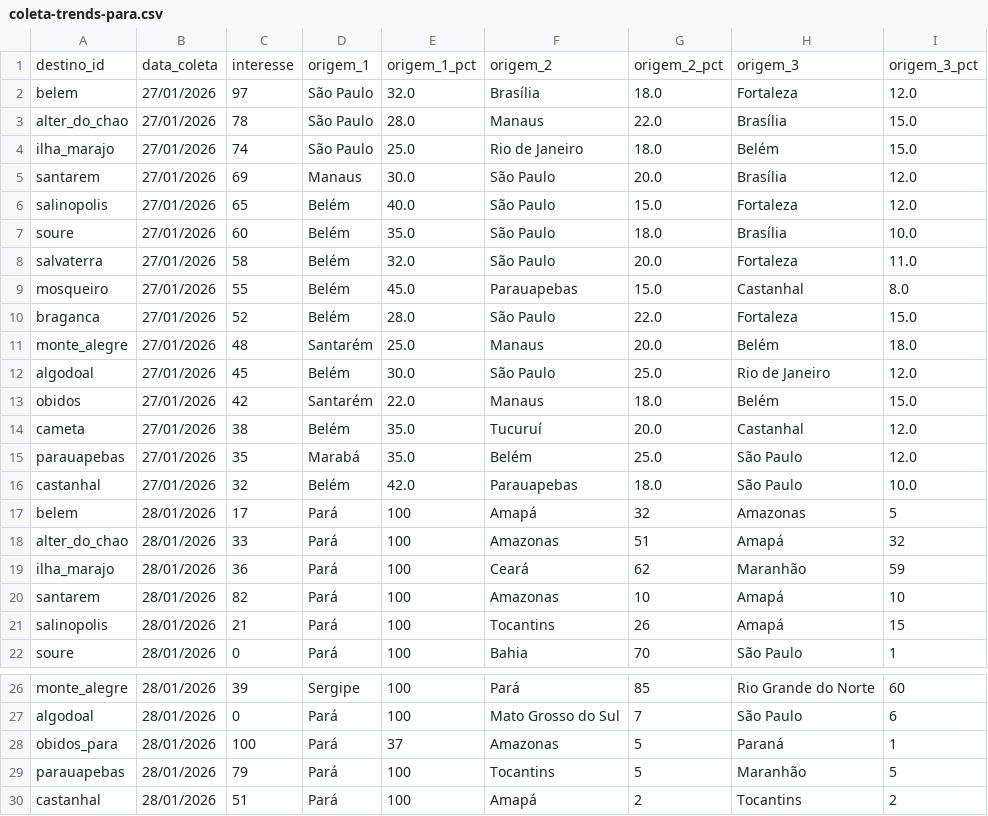
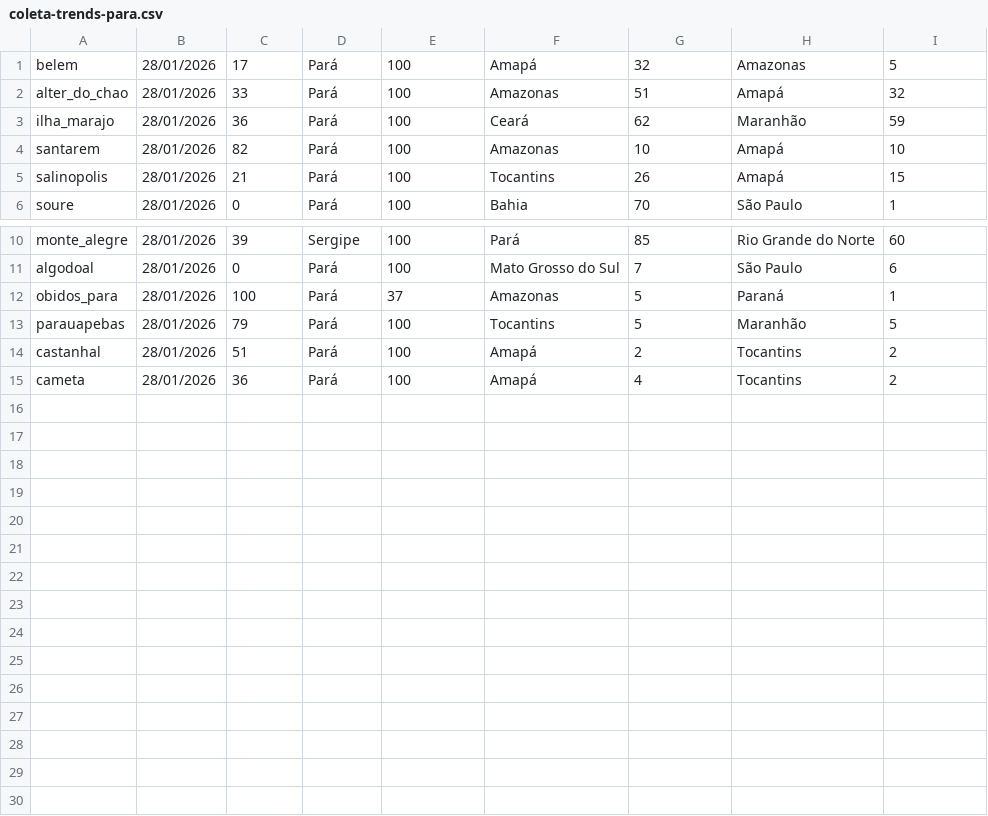
Before and after one commit to LIEZIOABR/pulse-amazonia, a CSV file: coleta-trends-para.csv, drawn as a sheet; only a part is shown, gaps mark what is left out; removed rows and columns are numbered as before the commit, all else as after; the diff names each change by its address in the sheet, - before the commit and + after, or states it on an @@ line.

Commit message:
Update coleta-trends-para.csv

```diff
--- a/coleta-trends-para.csv
+++ b/coleta-trends-para.csv
-row 1: destino_id | data_coleta | interesse | origem_1 | origem_1_pct | origem_2 | origem_2_pct | origem_3 | origem_3_pct
-row 2: belem | 27/01/2026 | 97 | São Paulo | 32.0 | Brasília | 18.0 | Fortaleza | 12.0
-row 3: alter_do_chao | 27/01/2026 | 78 | São Paulo | 28.0 | Manaus | 22.0 | Brasília | 15.0
-row 4: ilha_marajo | 27/01/2026 | 74 | São Paulo | 25.0 | Rio de Janeiro | 18.0 | Belém | 15.0
-row 5: santarem | 27/01/2026 | 69 | Manaus | 30.0 | São Paulo | 20.0 | Brasília | 12.0
-row 6: salinopolis | 27/01/2026 | 65 | Belém | 40.0 | São Paulo | 15.0 | Fortaleza | 12.0
-row 7: soure | 27/01/2026 | 60 | Belém | 35.0 | São Paulo | 18.0 | Brasília | 10.0
-row 8: salvaterra | 27/01/2026 | 58 | Belém | 32.0 | São Paulo | 20.0 | Fortaleza | 11.0
-row 9: mosqueiro | 27/01/2026 | 55 | Belém | 45.0 | Parauapebas | 15.0 | Castanhal | 8.0
-row 10: braganca | 27/01/2026 | 52 | Belém | 28.0 | São Paulo | 22.0 | Fortaleza | 15.0
-row 11: monte_alegre | 27/01/2026 | 48 | Santarém | 25.0 | Manaus | 20.0 | Belém | 18.0
-row 12: algodoal | 27/01/2026 | 45 | Belém | 30.0 | São Paulo | 25.0 | Rio de Janeiro | 12.0
-row 13: obidos | 27/01/2026 | 42 | Santarém | 22.0 | Manaus | 18.0 | Belém | 15.0
-row 14: cameta | 27/01/2026 | 38 | Belém | 35.0 | Tucuruí | 20.0 | Castanhal | 12.0
-row 15: parauapebas | 27/01/2026 | 35 | Marabá | 35.0 | Belém | 25.0 | São Paulo | 12.0
-row 16: castanhal | 27/01/2026 | 32 | Belém | 42.0 | Parauapebas | 18.0 | São Paulo | 10.0
+row 15: cameta | 28/01/2026 | 36 | Pará | 100 | Amapá | 4 | Tocantins | 2
```
